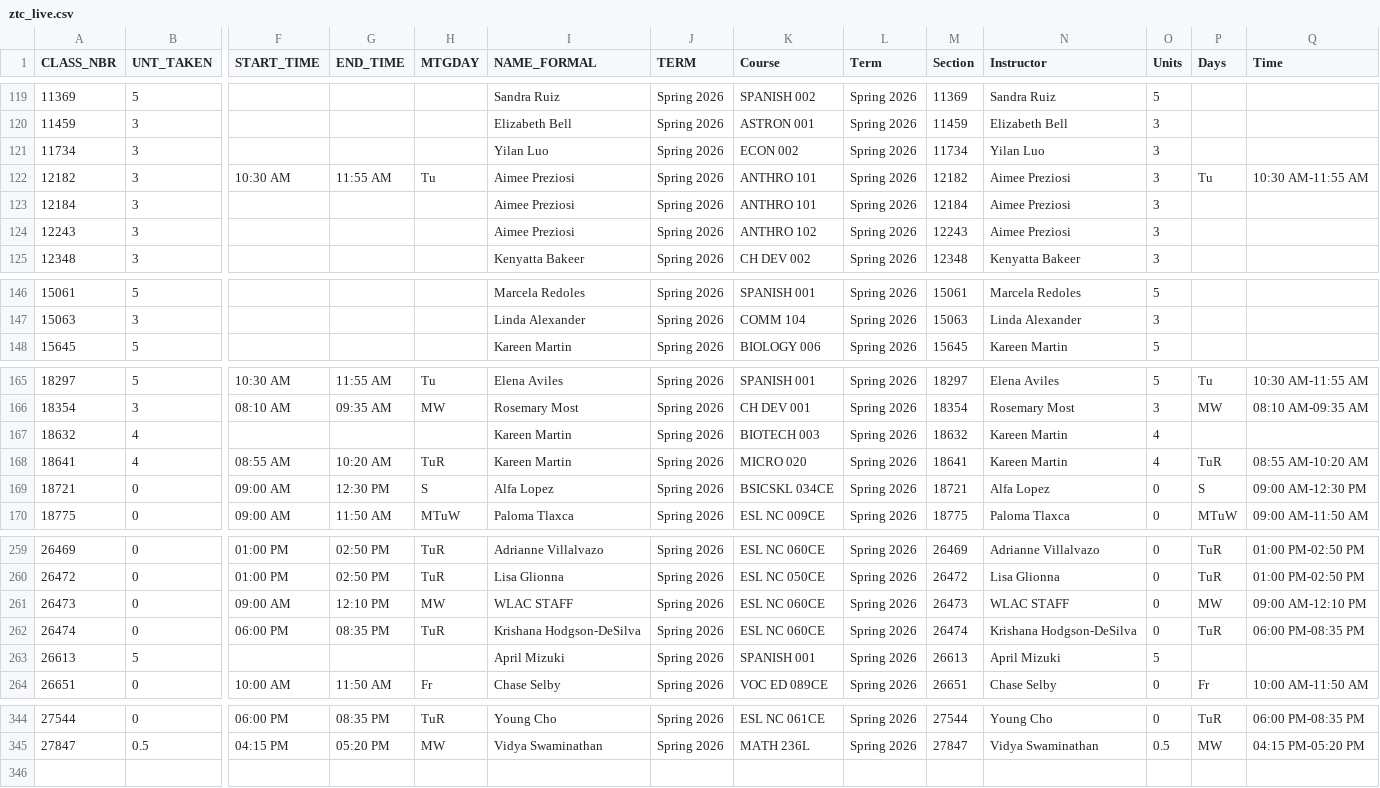
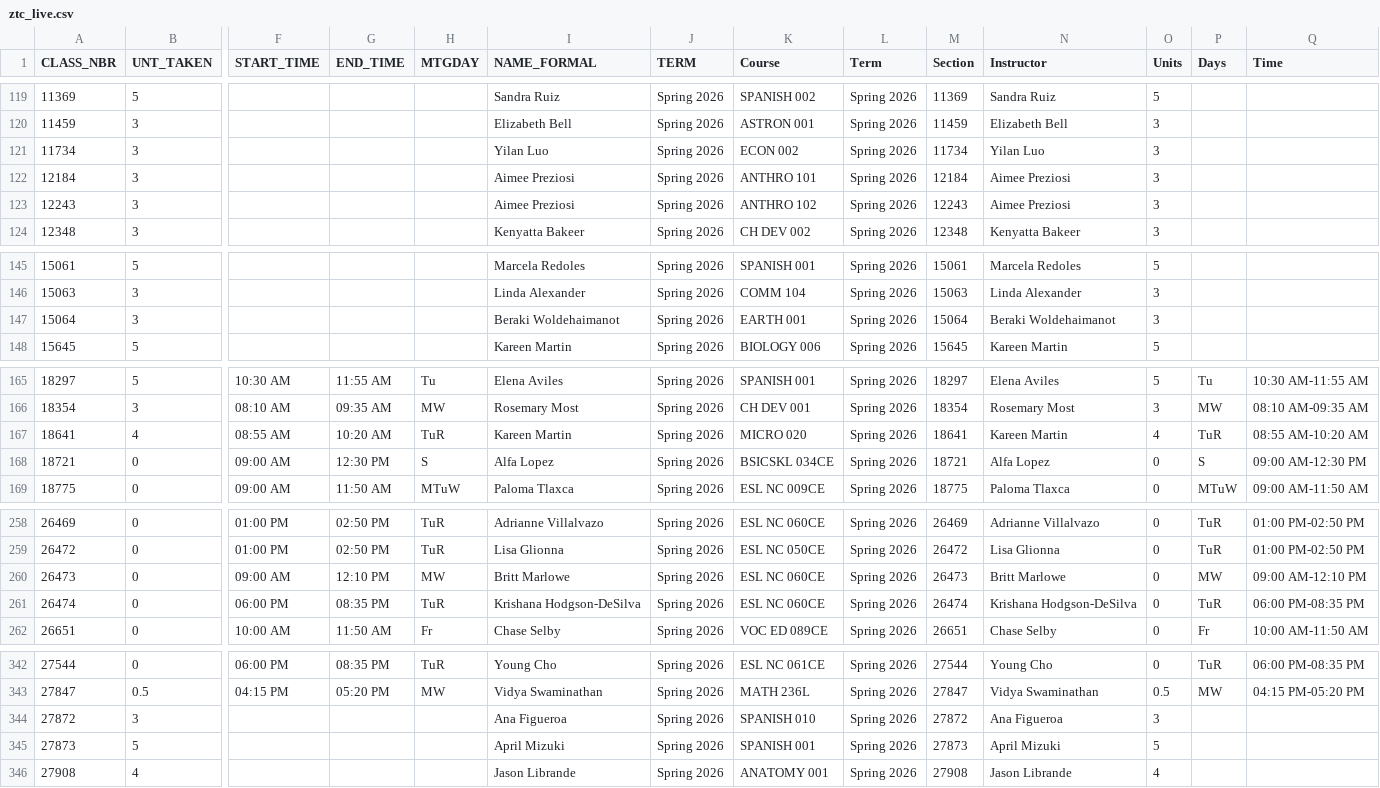
Before and after one commit to West-Los-Angeles-College/ztc, a CSV file: ztc_live.csv, drawn as a sheet; only a part is shown, gaps mark what is left out; removed rows and columns are numbered as before the commit, all else as after; rows hold the shown columns only; the diff covers the shown part only; the diff names each change by its address in the sheet, - before the commit and + after, or states it on an @@ line.

Commit message:
Daily Commit -- 2026-01-30

```diff
--- a/ztc_live.csv
+++ b/ztc_live.csv
-row 122: 12182 | 3 | 10:30 AM | 11:55 AM | Tu | Aimee Preziosi | Spring 2026 | ANTHRO 101 | Spring 2026 | 12182 | Aimee Preziosi | 3 | Tu | 10:30 AM-11:55 AM
+row 147: 15064 | 3 |  |  |  | Beraki Woldehaimanot | Spring 2026 | EARTH 001 | Spring 2026 | 15064 | Beraki Woldehaimanot | 3
-row 167: 18632 | 4 |  |  |  | Kareen Martin | Spring 2026 | BIOTECH 003 | Spring 2026 | 18632 | Kareen Martin | 4
-I260 (NAME_FORMAL): WLAC STAFF
+I260 (NAME_FORMAL): Britt Marlowe
-N260 (Instructor): WLAC STAFF
+N260 (Instructor): Britt Marlowe
-row 263: 26613 | 5 |  |  |  | April Mizuki | Spring 2026 | SPANISH 001 | Spring 2026 | 26613 | April Mizuki | 5
+row 344: 27872 | 3 |  |  |  | Ana Figueroa | Spring 2026 | SPANISH 010 | Spring 2026 | 27872 | Ana Figueroa | 3
+row 345: 27873 | 5 |  |  |  | April Mizuki | Spring 2026 | SPANISH 001 | Spring 2026 | 27873 | April Mizuki | 5
+row 346: 27908 | 4 |  |  |  | Jason Librande | Spring 2026 | ANATOMY 001 | Spring 2026 | 27908 | Jason Librande | 4
```
Also changed, not shown: 1 added row, 1 removed row and 4 edited cells elsewhere in this file.
